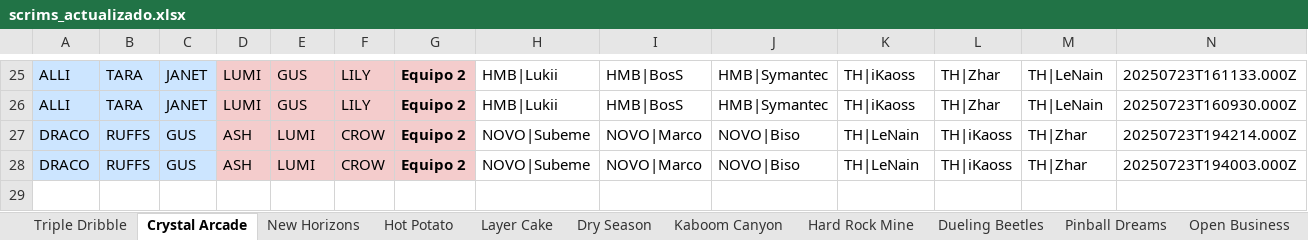
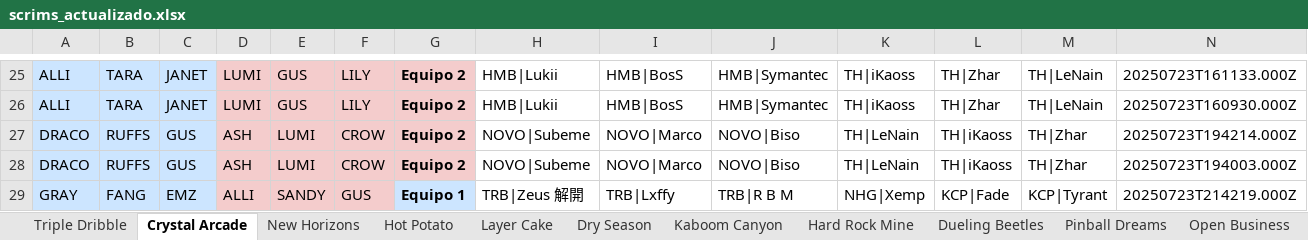
Before and after one commit to javierlarap/brawl-dash, an Excel workbook: scrims_actualizado.xlsx, sheet Crystal Arcade, drawn as a sheet; only a part is shown, gaps mark what is left out; values as stored, in another font and other column widths than the file's, no borders; the diff names each change by its address in the sheet, - before the commit and + after, or states it on an @@ line.

```diff
--- a/scrims_actualizado.xlsx (sheet Crystal Arcade)
+++ b/scrims_actualizado.xlsx (sheet Crystal Arcade)
+row 29: GRAY | FANG | EMZ | ALLI | SANDY | GUS | Equipo 1 | TRB|Zeus 解開 | TRB|Lxffy | TRB|R B M | NHG|Xemp | KCP|Fade | KCP|Tyrant | 20250723T214219.000Z
```
Also changed, not shown: sheet New Horizons, sheet Hot Potato.
